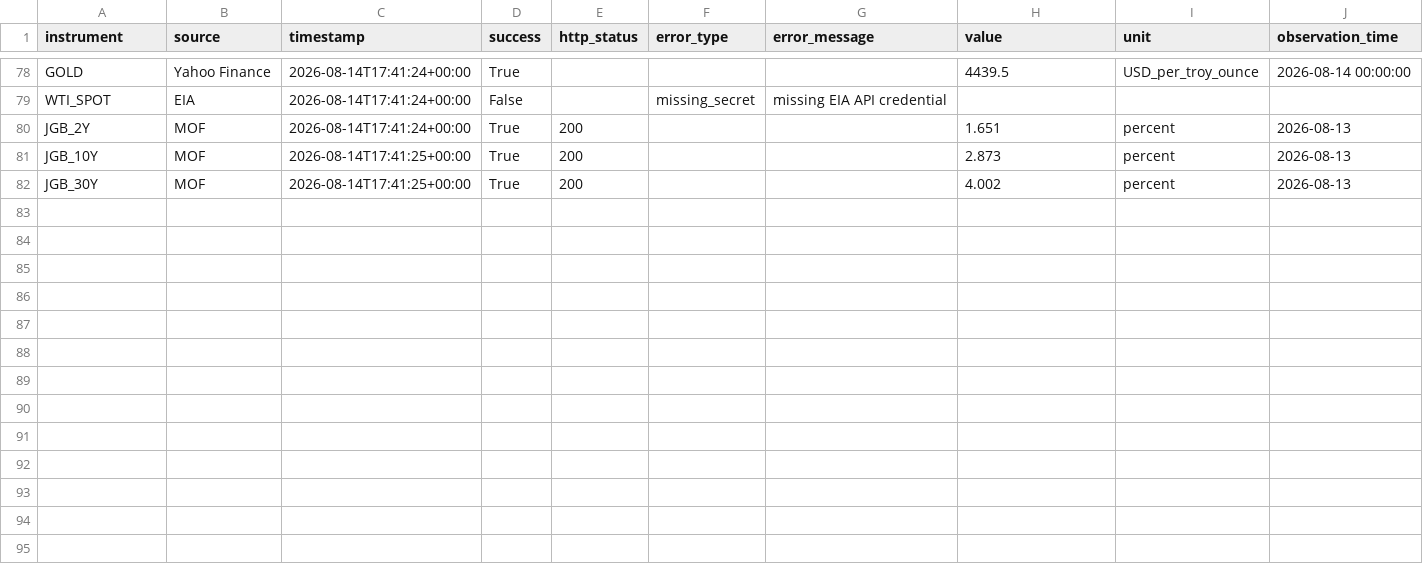
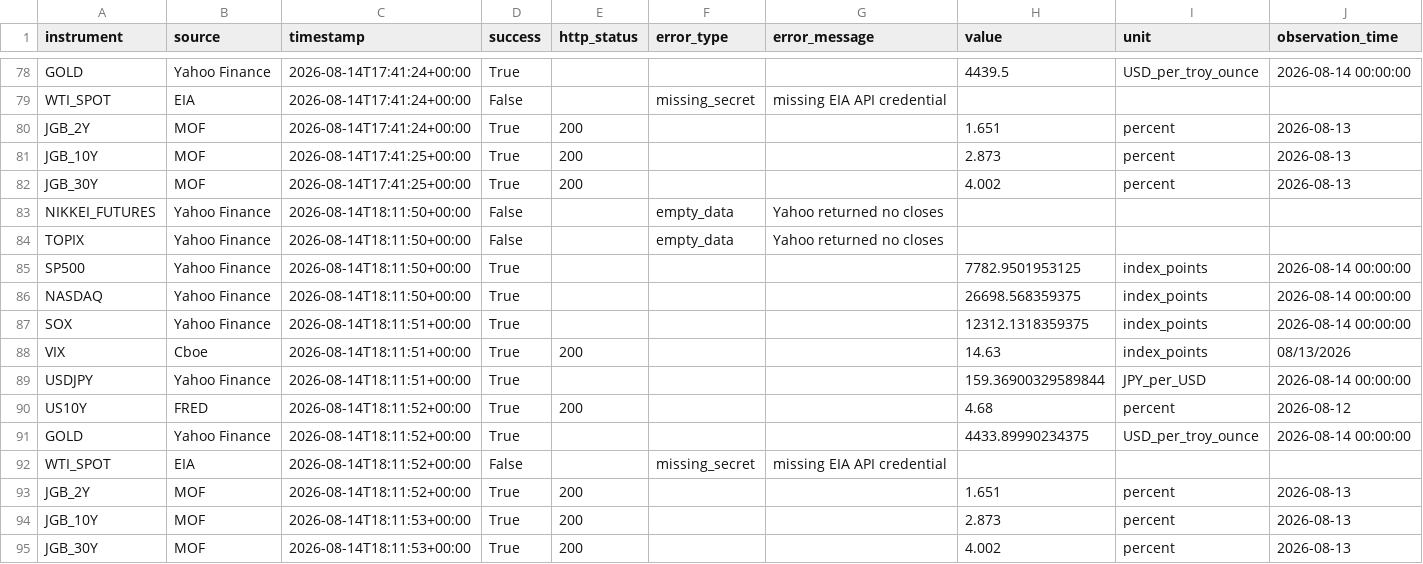
Before and after one commit to syake1/anti-trading-system, a CSV file: data/source_audit.csv, drawn as a sheet; only a part is shown, gaps mark what is left out; rows hold the shown columns only; the diff names each change by its address in the sheet, - before the commit and + after, or states it on an @@ line.

```diff
--- a/data/source_audit.csv
+++ b/data/source_audit.csv
+row 83: NIKKEI_FUTURES | Yahoo Finance | 2026-08-14T18:11:50+00:00 | False |  | empty_data | Yahoo returned no closes
+row 84: TOPIX | Yahoo Finance | 2026-08-14T18:11:50+00:00 | False |  | empty_data | Yahoo returned no closes
+row 85: SP500 | Yahoo Finance | 2026-08-14T18:11:50+00:00 | True |  |  |  | 7782.9501953125 | index_points | 2026-08-14 00:00:00
+row 86: NASDAQ | Yahoo Finance | 2026-08-14T18:11:50+00:00 | True |  |  |  | 26698.568359375 | index_points | 2026-08-14 00:00:00
+row 87: SOX | Yahoo Finance | 2026-08-14T18:11:51+00:00 | True |  |  |  | 12312.1318359375 | index_points | 2026-08-14 00:00:00
+row 88: VIX | Cboe | 2026-08-14T18:11:51+00:00 | True | 200 |  |  | 14.63 | index_points | 08/13/2026
+row 89: USDJPY | Yahoo Finance | 2026-08-14T18:11:51+00:00 | True |  |  |  | 159.36900329589844 | JPY_per_USD | 2026-08-14 00:00:00
+row 90: US10Y | FRED | 2026-08-14T18:11:52+00:00 | True | 200 |  |  | 4.68 | percent | 2026-08-12
+row 91: GOLD | Yahoo Finance | 2026-08-14T18:11:52+00:00 | True |  |  |  | 4433.89990234375 | USD_per_troy_ounce | 2026-08-14 00:00:00
+row 92: WTI_SPOT | EIA | 2026-08-14T18:11:52+00:00 | False |  | missing_secret | missing EIA API credential
+row 93: JGB_2Y | MOF | 2026-08-14T18:11:52+00:00 | True | 200 |  |  | 1.651 | percent | 2026-08-13
+row 94: JGB_10Y | MOF | 2026-08-14T18:11:53+00:00 | True | 200 |  |  | 2.873 | percent | 2026-08-13
+row 95: JGB_30Y | MOF | 2026-08-14T18:11:53+00:00 | True | 200 |  |  | 4.002 | percent | 2026-08-13
```
Also changed, not shown: anti_candidates_20260815.csv, data/excluded_20260815.csv, 6 other files.
